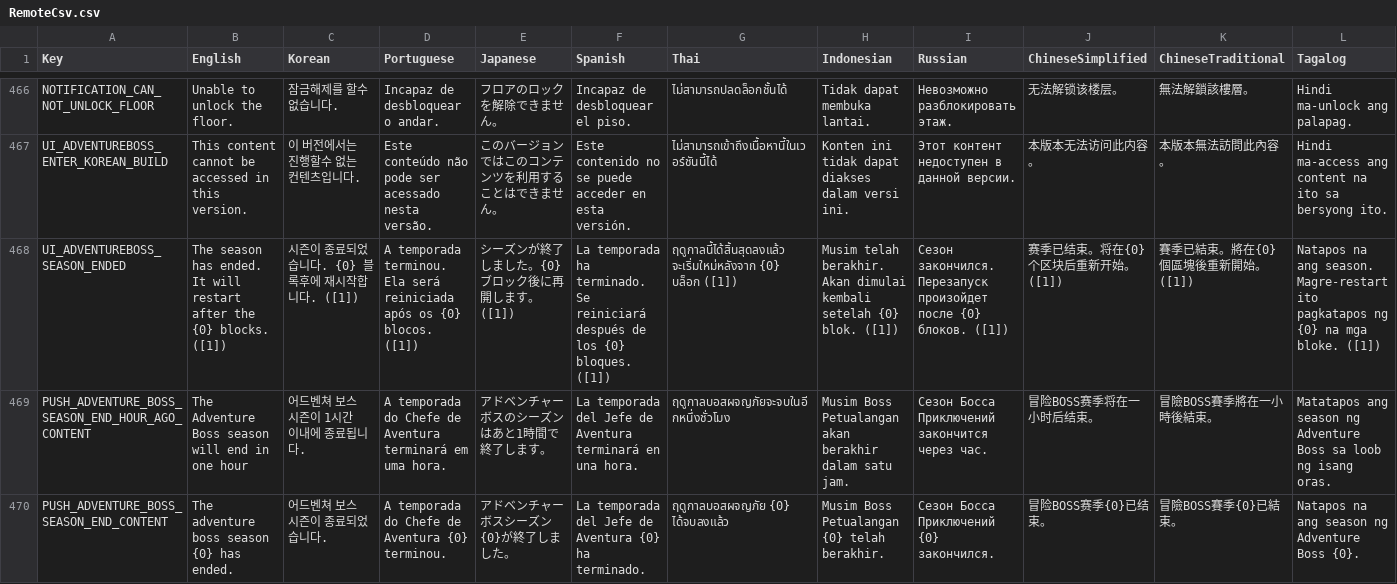
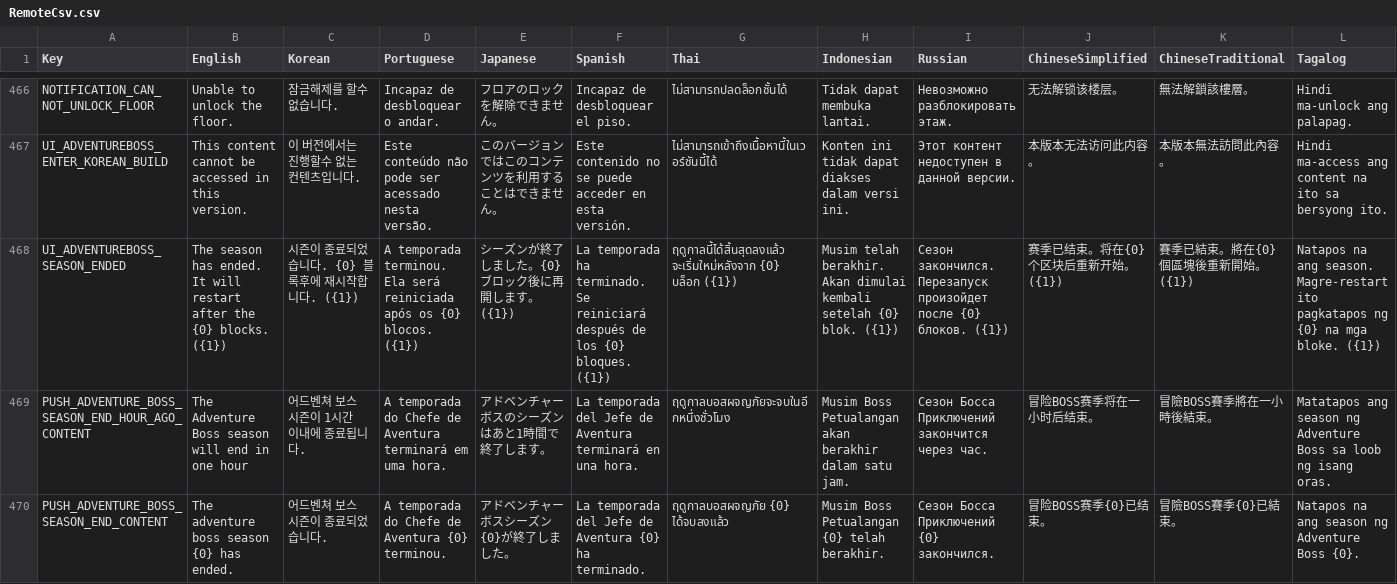
Before and after one commit to planetarium/NineChronicles.LiveAssets, a CSV file: Assets/Csv/RemoteCsv.csv, drawn as a sheet; only a part is shown, gaps mark what is left out; the diff covers the shown part only; the diff names each change by its address in the sheet, - before the commit and + after, or states it on an @@ line.

Commit message:
Upload Assets/Csv/RemoteCsv.csv

```diff
--- a/Assets/Csv/RemoteCsv.csv
+++ b/Assets/Csv/RemoteCsv.csv
-B468 (English): …{0} blocks. ([1])
+B468 (English): …{0} blocks. ({1})
-C468 (Korean): 시즌이 종료되었습니다. {0} 블록후에 재시작합니다. ([1])
+C468 (Korean): 시즌이 종료되었습니다. {0} 블록후에 재시작합니다. ({1})
-D468 (Portuguese): …{0} blocos. ([1])
+D468 (Portuguese): …{0} blocos. ({1})
-E468 (Japanese): シーズンが終了しました。{0}ブロック後に再開します。 ([1])
+E468 (Japanese): シーズンが終了しました。{0}ブロック後に再開します。 ({1})
-F468 (Spanish): …{0} bloques. ([1])
+F468 (Spanish): …{0} bloques. ({1})
-G468 (Thai): …{0} บล็อก ([1])
+G468 (Thai): …{0} บล็อก ({1})
-H468 (Indonesian): …{0} blok. ([1])
+H468 (Indonesian): …{0} blok. ({1})
-I468 (Russian): …{0} блоков. ([1])
+I468 (Russian): …{0} блоков. ({1})
-J468 (ChineseSimplified): 赛季已结束。将在{0}个区块后重新开始。 ([1])
+J468 (ChineseSimplified): 赛季已结束。将在{0}个区块后重新开始。 ({1})
-K468 (ChineseTraditional): 賽季已結束。將在{0}個區塊後重新開始。 ([1])
+K468 (ChineseTraditional): 賽季已結束。將在{0}個區塊後重新開始。 ({1})
-L468 (Tagalog): …mga bloke. ([1])
+L468 (Tagalog): …mga bloke. ({1})
```
Also changed, not shown: 1 edited cell elsewhere in this file.
